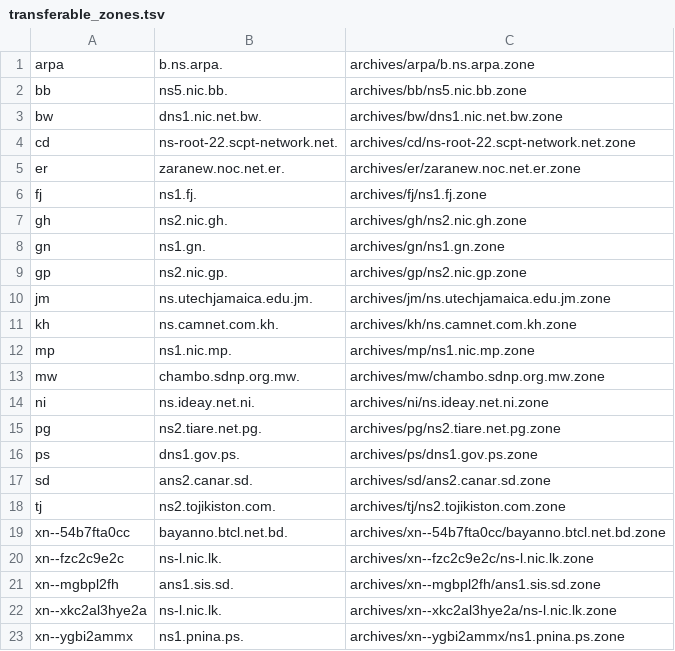
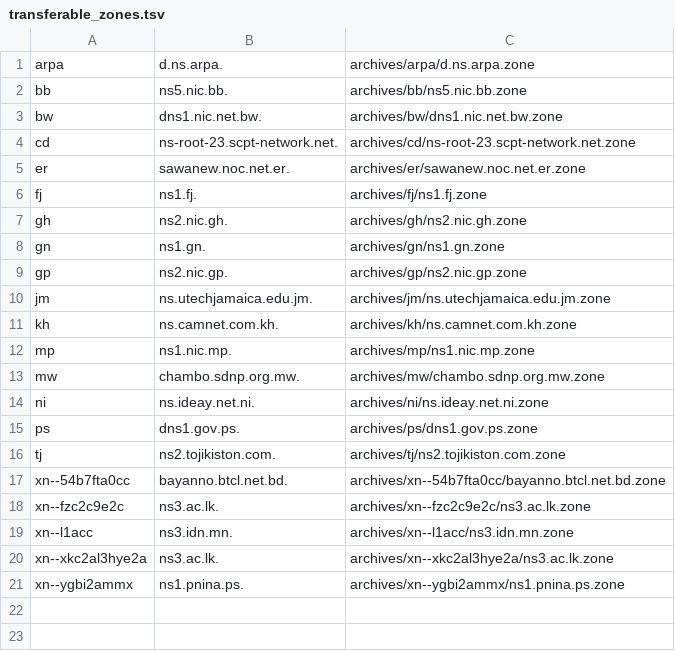
Before and after one commit to flotwig/TLDR-2, a TSV file: transferable_zones.tsv, drawn as a sheet.

```diff
--- a/transferable_zones.tsv
+++ b/transferable_zones.tsv
@@ -1,6 +1,6 @@
-arpa	b.ns.arpa.	archives/arpa/b.ns.arpa.zone
+arpa	d.ns.arpa.	archives/arpa/d.ns.arpa.zone
 bb	ns5.nic.bb.	archives/bb/ns5.nic.bb.zone
 bw	dns1.nic.net.bw.	archives/bw/dns1.nic.net.bw.zone
-cd	ns-root-22.scpt-network.net.	archives/cd/ns-root-22.scpt-network.net.zone
-er	zaranew.noc.net.er.	archives/er/zaranew.noc.net.er.zone
+cd	ns-root-23.scpt-network.net.	archives/cd/ns-root-23.scpt-network.net.zone
+er	sawanew.noc.net.er.	archives/er/sawanew.noc.net.er.zone
 fj	ns1.fj.	archives/fj/ns1.fj.zone
@@ -14,10 +14,8 @@ mw	chambo.sdnp.org.mw.	archives/mw/chambo.sdnp.org.mw.zone
 ni	ns.ideay.net.ni.	archives/ni/ns.ideay.net.ni.zone
-pg	ns2.tiare.net.pg.	archives/pg/ns2.tiare.net.pg.zone
 ps	dns1.gov.ps.	archives/ps/dns1.gov.ps.zone
-sd	ans2.canar.sd.	archives/sd/ans2.canar.sd.zone
 tj	ns2.tojikiston.com.	archives/tj/ns2.tojikiston.com.zone
 xn--54b7fta0cc	bayanno.btcl.net.bd.	archives/xn--54b7fta0cc/bayanno.btcl.net.bd.zone
-xn--fzc2c9e2c	ns-l.nic.lk.	archives/xn--fzc2c9e2c/ns-l.nic.lk.zone
-xn--mgbpl2fh	ans1.sis.sd.	archives/xn--mgbpl2fh/ans1.sis.sd.zone
-xn--xkc2al3hye2a	ns-l.nic.lk.	archives/xn--xkc2al3hye2a/ns-l.nic.lk.zone
+xn--fzc2c9e2c	ns3.ac.lk.	archives/xn--fzc2c9e2c/ns3.ac.lk.zone
+xn--l1acc	ns3.idn.mn.	archives/xn--l1acc/ns3.idn.mn.zone
+xn--xkc2al3hye2a	ns3.ac.lk.	archives/xn--xkc2al3hye2a/ns3.ac.lk.zone
 xn--ygbi2ammx	ns1.pnina.ps.	archives/xn--ygbi2ammx/ns1.pnina.ps.zone
```
Also changed, not shown: 12 other files.
